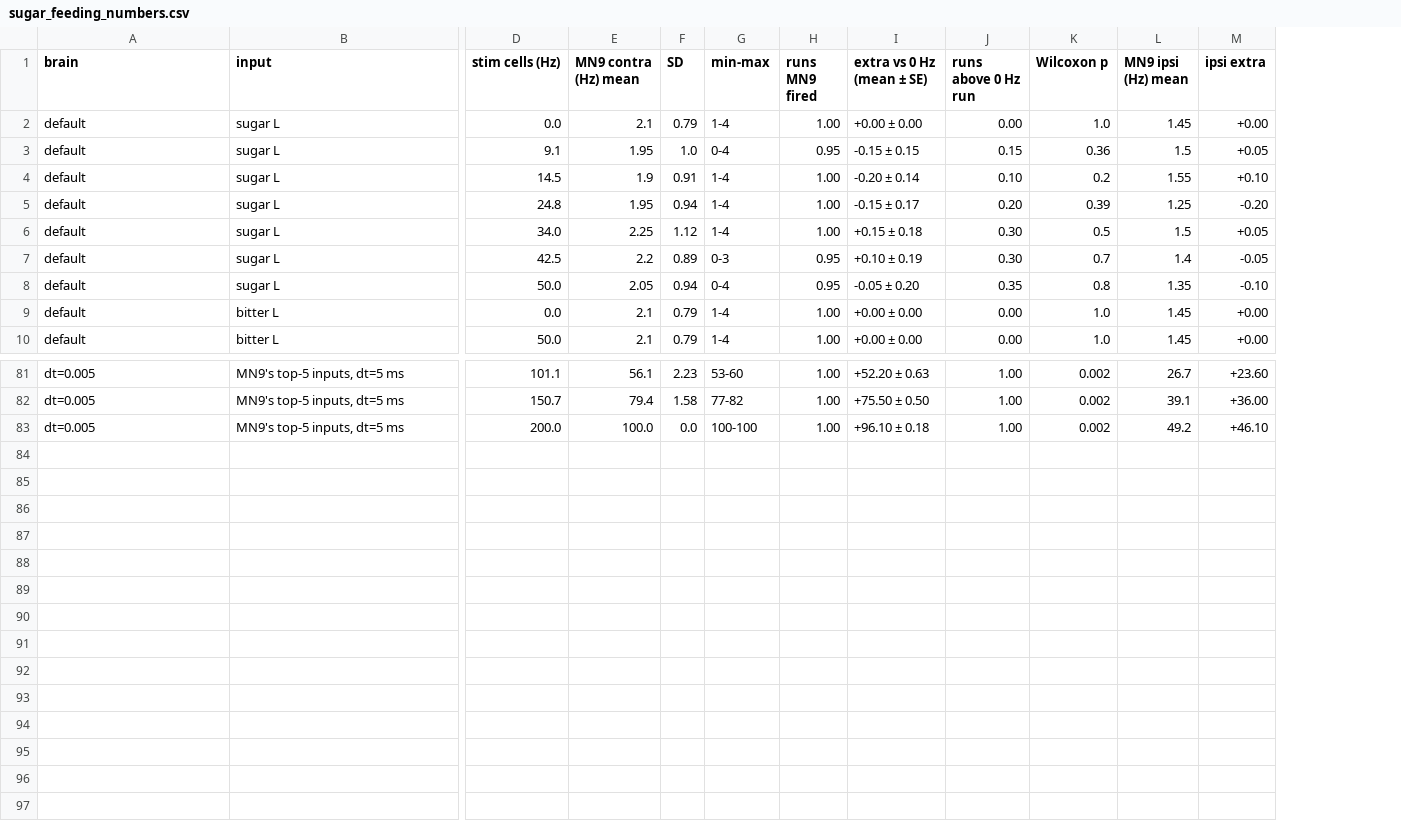
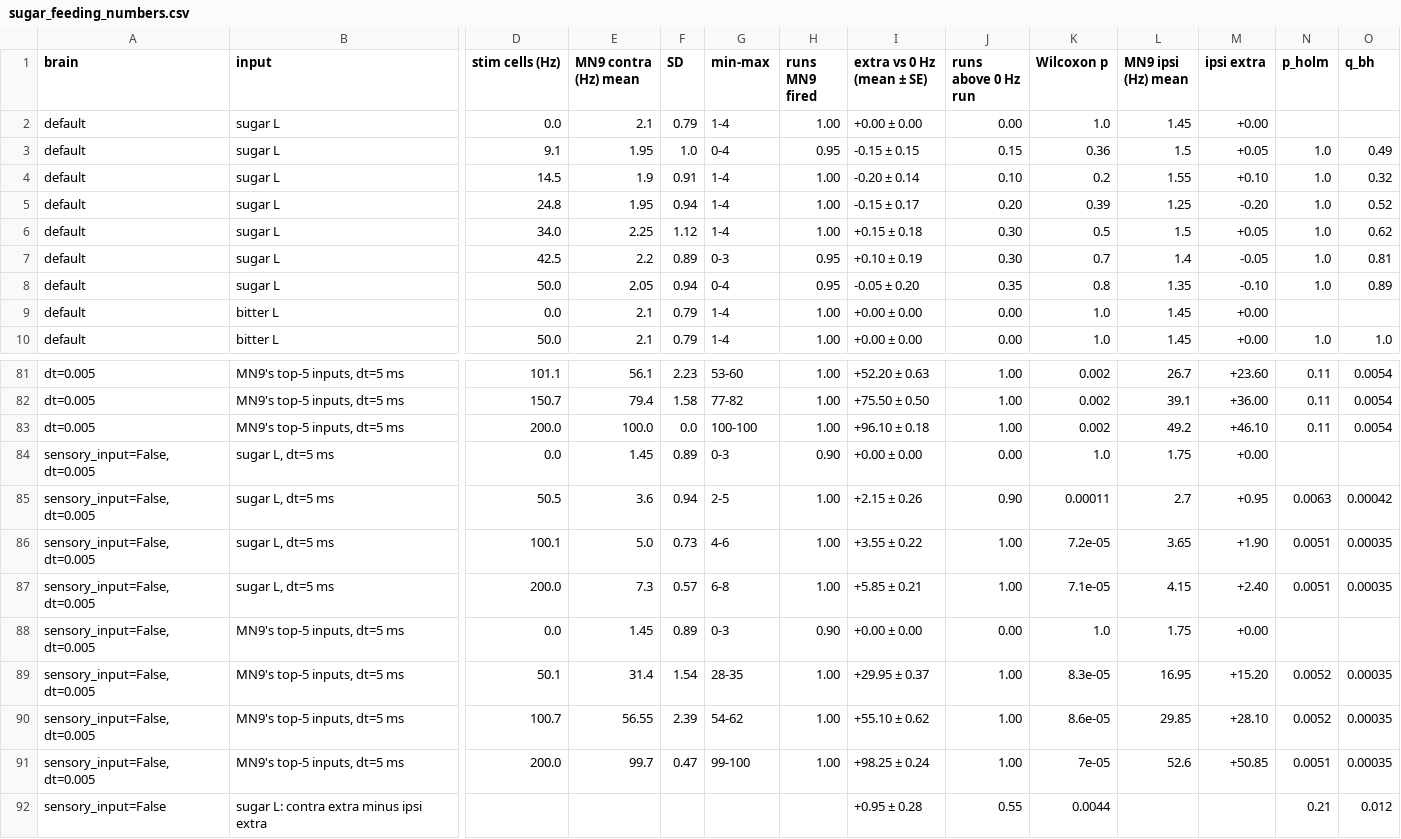
Before and after one commit to alextitonis/fly.ai, a CSV file: notebooks/sugar_feeding_numbers.csv, drawn as a sheet; only a part is shown, gaps mark what is left out; rows hold the shown columns only; the diff names each change by its address in the sheet, - before the commit and + after, or states it on an @@ line.

```diff
--- a/notebooks/sugar_feeding_numbers.csv
+++ b/notebooks/sugar_feeding_numbers.csv
+column N (p_holm), rows 3-10: 1.0 | 1.0 | 1.0 | 1.0 | 1.0 | 1.0 |  | 1.0; rows 81-83: all 0.11
+column O (q_bh), rows 3-10: 0.49 | 0.32 | 0.52 | 0.62 | 0.81 | 0.89 |  | 1.0; rows 81-83: all 0.0054
+row 84: sensory_input=False, dt=0.005 | sugar L, dt=5 ms | 0.0 | 1.45 | 0.89 | 0-3 | 0.90 | +0.00 ± 0.00 | 0.00 | 1.0 | 1.75 | +0.00
+row 85: sensory_input=False, dt=0.005 | sugar L, dt=5 ms | 50.5 | 3.6 | 0.94 | 2-5 | 1.00 | +2.15 ± 0.26 | 0.90 | 0.00011 | 2.7 | +0.95 | 0.0063 | 0.00042
+row 86: sensory_input=False, dt=0.005 | sugar L, dt=5 ms | 100.1 | 5.0 | 0.73 | 4-6 | 1.00 | +3.55 ± 0.22 | 1.00 | 7.2e-05 | 3.65 | +1.90 | 0.0051 | 0.00035
+row 87: sensory_input=False, dt=0.005 | sugar L, dt=5 ms | 200.0 | 7.3 | 0.57 | 6-8 | 1.00 | +5.85 ± 0.21 | 1.00 | 7.1e-05 | 4.15 | +2.40 | 0.0051 | 0.00035
+row 88: sensory_input=False, dt=0.005 | MN9's top-5 inputs, dt=5 ms | 0.0 | 1.45 | 0.89 | 0-3 | 0.90 | +0.00 ± 0.00 | 0.00 | 1.0 | 1.75 | +0.00
+row 89: sensory_input=False, dt=0.005 | MN9's top-5 inputs, dt=5 ms | 50.1 | 31.4 | 1.54 | 28-35 | 1.00 | +29.95 ± 0.37 | 1.00 | 8.3e-05 | 16.95 | +15.20 | 0.0052 | 0.00035
+row 90: sensory_input=False, dt=0.005 | MN9's top-5 inputs, dt=5 ms | 100.7 | 56.55 | 2.39 | 54-62 | 1.00 | +55.10 ± 0.62 | 1.00 | 8.6e-05 | 29.85 | +28.10 | 0.0052 | 0.00035
+row 91: sensory_input=False, dt=0.005 | MN9's top-5 inputs, dt=5 ms | 200.0 | 99.7 | 0.47 | 99-100 | 1.00 | +98.25 ± 0.24 | 1.00 | 7e-05 | 52.6 | +50.85 | 0.0051 | 0.00035
+row 92: sensory_input=False | sugar L: contra extra minus ipsi extra |  |  |  |  |  | +0.95 ± 0.28 | 0.55 | 0.0044 |  |  | 0.21 | 0.012
```
Also changed, not shown: 3 other files.
